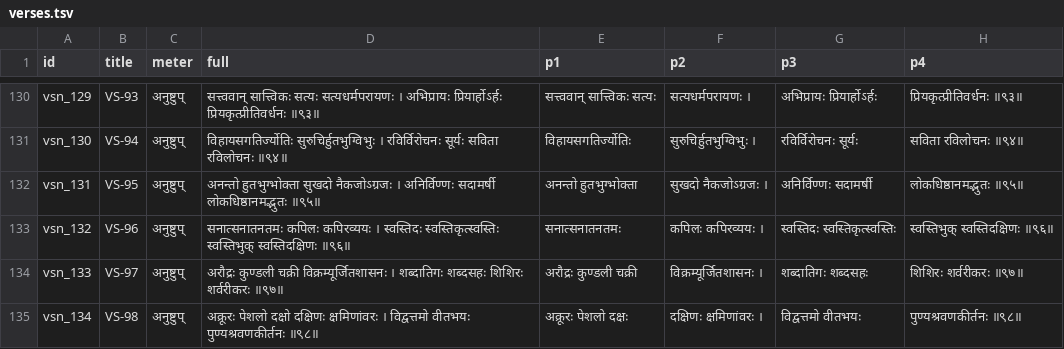
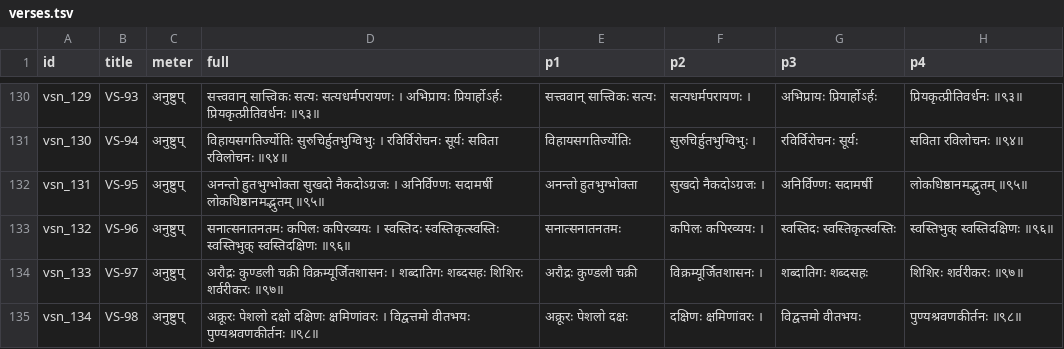
Before and after one commit to laksiyer/learn-stotras, a TSV file: stotras/vishnu-sahasranama/data/verses.tsv, drawn as a sheet; only a part is shown, gaps mark what is left out; the diff names each change by its address in the sheet, - before the commit and + after, or states it on an @@ line.

Commit message:
Updated text

```diff
--- a/stotras/vishnu-sahasranama/data/verses.tsv
+++ b/stotras/vishnu-sahasranama/data/verses.tsv
-D132 (full): …हुतभुग्भोक्ता सुखदो नैकजोऽग्रजः । अनिर्विण्णः सदामर्षी लोकधिष्ठानमद्भुतः ॥९५॥
+D132 (full): …हुतभुग्भोक्ता सुखदो नैकदोऽग्रजः । अनिर्विण्णः सदामर्षी लोकधिष्ठानमद्भुतम् ॥९५॥
-F132 (p2): सुखदो नैकजोऽग्रजः ।
+F132 (p2): सुखदो नैकदोऽग्रजः ।
-H132 (p4): लोकधिष्ठानमद्भुतः ॥९५॥
+H132 (p4): लोकधिष्ठानमद्भुतम् ॥९५॥
```
